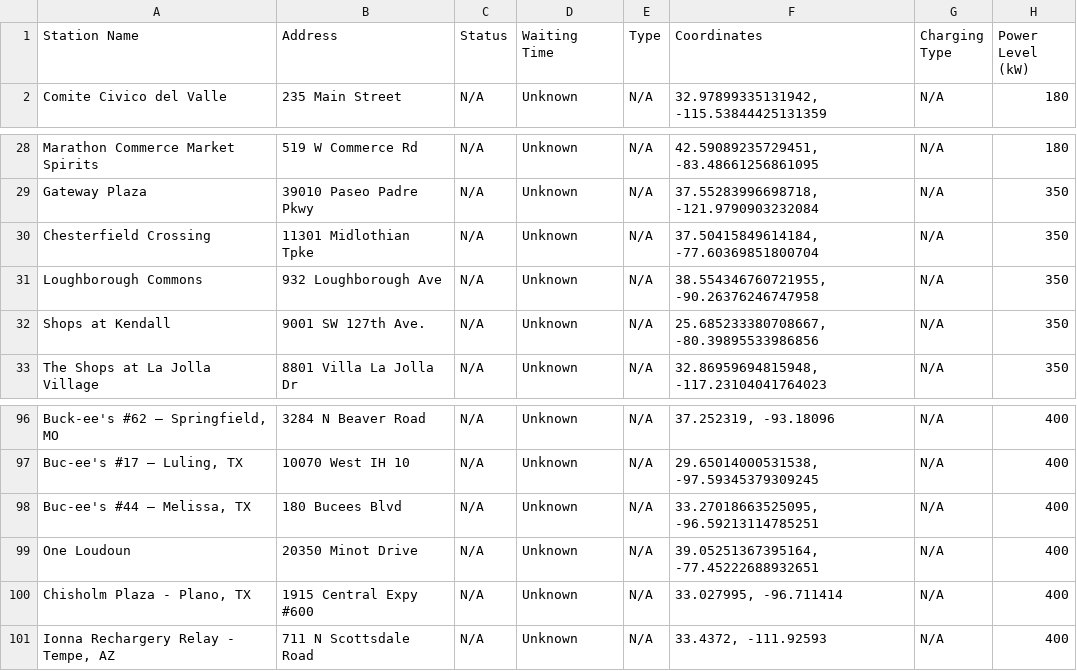
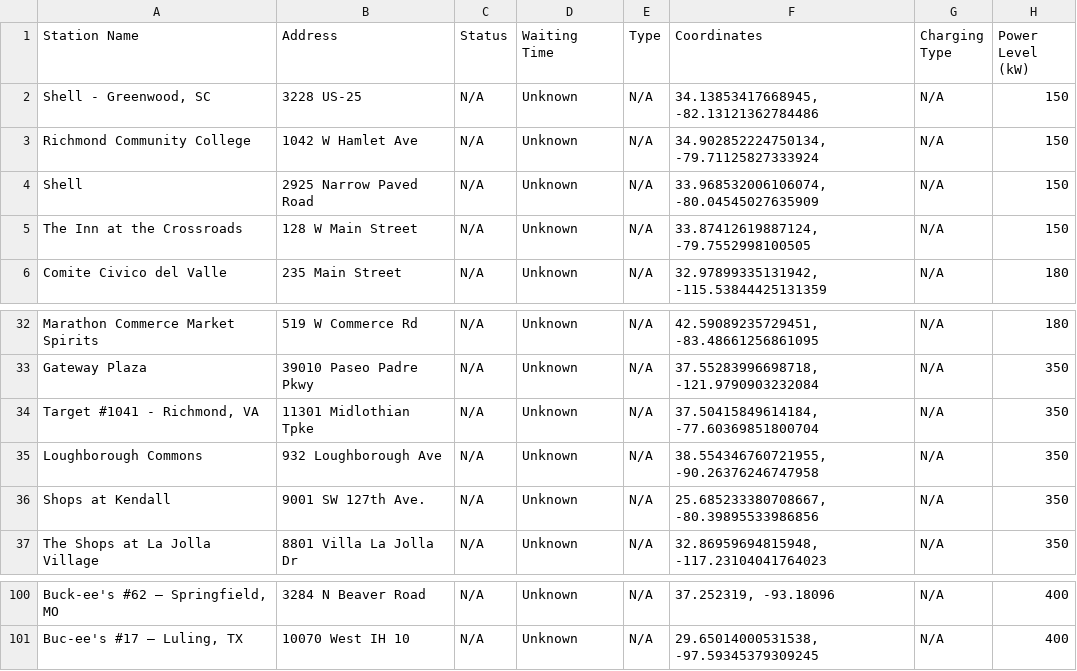
Before and after one commit to Harithelamin/MOEA, a CSV file: Datasets/california_stations.csv, drawn as a sheet; only a part is shown, gaps mark what is left out; removed rows and columns are numbered as before the commit, all else as after; the diff names each change by its address in the sheet, - before the commit and + after, or states it on an @@ line.

```diff
--- a/Datasets/california_stations.csv
+++ b/Datasets/california_stations.csv
+row 2: Shell - Greenwood, SC | 3228 US-25 | N/A | Unknown | N/A | 34.13853417668945, -82.13121362784486 | N/A | 150
+row 3: Richmond Community College | 1042 W Hamlet Ave | N/A | Unknown | N/A | 34.902852224750134, -79.71125827333924 | N/A | 150
+row 4: Shell | 2925 Narrow Paved Road | N/A | Unknown | N/A | 33.968532006106074, -80.04545027635909 | N/A | 150
+row 5: The Inn at the Crossroads | 128 W Main Street | N/A | Unknown | N/A | 33.87412619887124, -79.7552998100505 | N/A | 150
-A34 (Station Name): Chesterfield Crossing
+A34 (Station Name): Target #1041 - Richmond, VA
-row 98: Buc-ee's #44 – Melissa, TX | 180 Bucees Blvd | N/A | Unknown | N/A | 33.27018663525095, -96.59213114785251 | N/A | 400
-row 99: One Loudoun | 20350 Minot Drive | N/A | Unknown | N/A | 39.05251367395164, -77.45222688932651 | N/A | 400
-row 100: Chisholm Plaza - Plano, TX | 1915 Central Expy #600 | N/A | Unknown | N/A | 33.027995, -96.711414 | N/A | 400
-row 101: Ionna Rechargery Relay - Tempe, AZ | 711 N Scottsdale Road | N/A | Unknown | N/A | 33.4372, -111.92593 | N/A | 400
```
Also changed, not shown: Datasets/data.csv, 6 other files.
